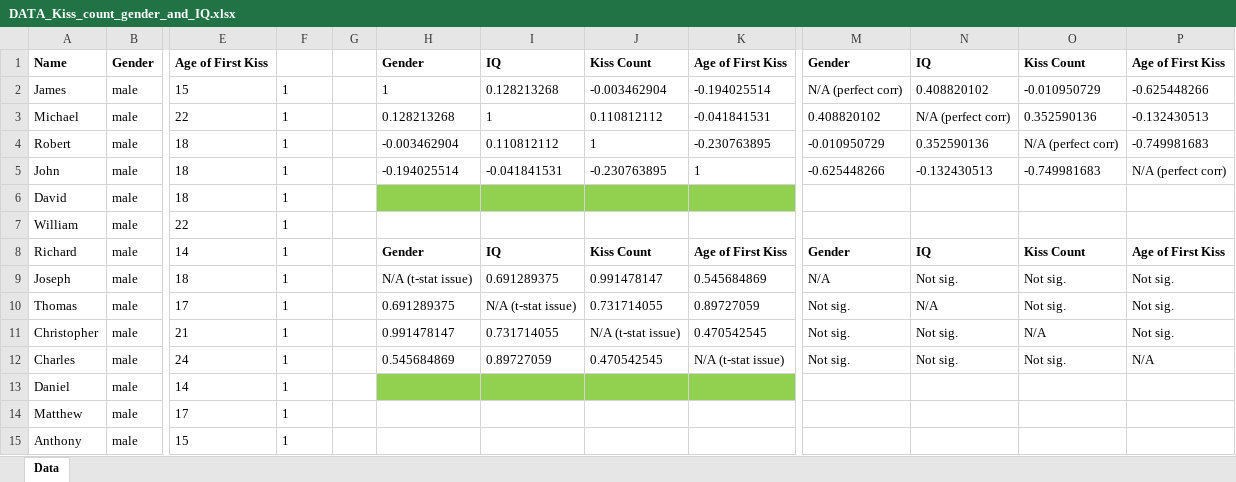
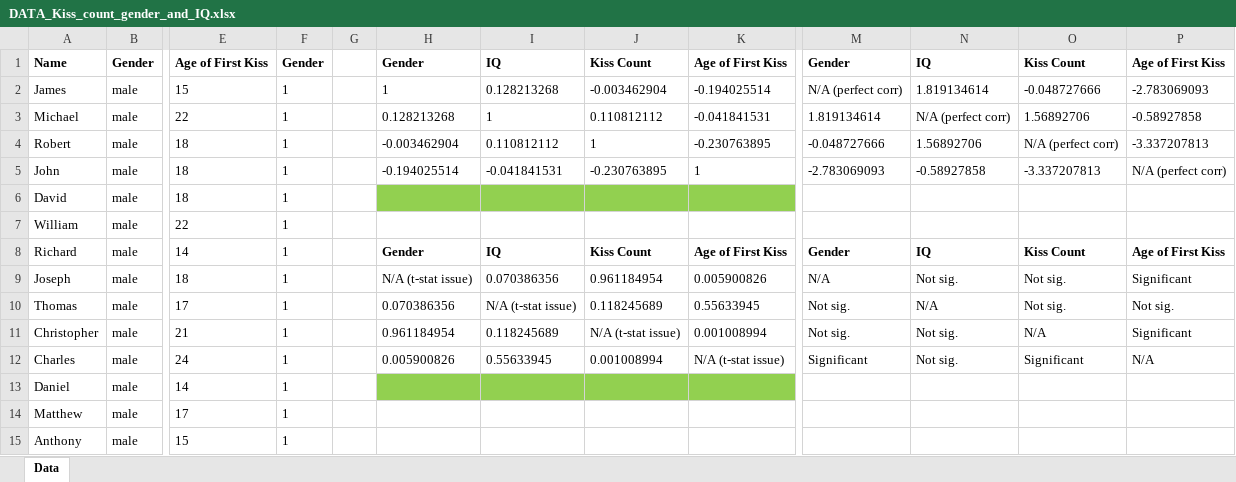
Before and after one commit to we-xun-chen/DATA_Kiss_count_gender_and_IQ, an Excel workbook: DATA_Kiss_count_gender_and_IQ.xlsx, sheet Data, drawn as a sheet; only a part is shown, gaps mark what is left out; values as stored, in another font and other column widths than the file's, no borders; the diff names each change by its address in the sheet, - before the commit and + after, or states it on an @@ line.

Commit message:
Add files via upload

```diff
--- a/DATA_Kiss_count_gender_and_IQ.xlsx (sheet Data)
+++ b/DATA_Kiss_count_gender_and_IQ.xlsx (sheet Data)
-F1: (empty)
+F1: Gender
-N2: 0.408820102
+N2: 1.819134614
-O2: -0.010950729
+O2: -0.048727666
-P2: -0.625448266
+P2: -2.783069093
-M3: 0.408820102
+M3: 1.819134614
-O3: 0.352590136
+O3: 1.56892706
-P3: -0.132430513
+P3: -0.58927858
-M4: -0.010950729
+M4: -0.048727666
-N4: 0.352590136
+N4: 1.56892706
-P4: -0.749981683
+P4: -3.337207813
-M5: -0.625448266
+M5: -2.783069093
-N5: -0.132430513
+N5: -0.58927858
-O5: -0.749981683
+O5: -3.337207813
-I9: 0.691289375
+I9: 0.070386356
-J9: 0.991478147
+J9: 0.961184954
-K9: 0.545684869
+K9: 0.005900826
-P9: Not sig.
+P9: Significant
-H10: 0.691289375
+H10: 0.070386356
-J10: 0.731714055
+J10: 0.118245689
-K10: 0.89727059
+K10: 0.55633945
-H11: 0.991478147
+H11: 0.961184954
-I11: 0.731714055
+I11: 0.118245689
-K11: 0.470542545
+K11: 0.001008994
-P11: Not sig.
+P11: Significant
-H12: 0.545684869
+H12: 0.005900826
-I12: 0.89727059
+I12: 0.55633945
-J12: 0.470542545
+J12: 0.001008994
-M12: Not sig.
+M12: Significant
-O12: Not sig.
+O12: Significant
```
Also changed, not shown: formulas that keep their value.
